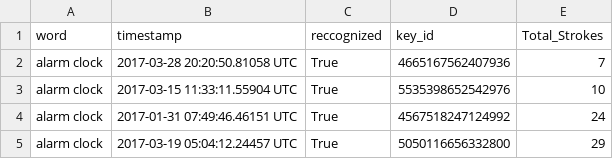
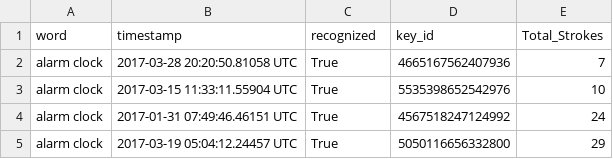
Before and after one commit to KulkarniKaustubh/BigData, a CSV file: assignment3/shape_stat.csv, drawn as a sheet; only a part is shown.

Commit message:
Final - dataset updated

```diff
--- a/assignment3/shape_stat.csv
+++ b/assignment3/shape_stat.csv
@@ -1,2 +1,2 @@
-word,timestamp,reccognized,key_id,Total_Strokes
+word,timestamp,recognized,key_id,Total_Strokes
 alarm clock,2017-03-28 20:20:50.81058 UTC,True,4665167562407936,7
```
Also changed, not shown: 2 other files.
